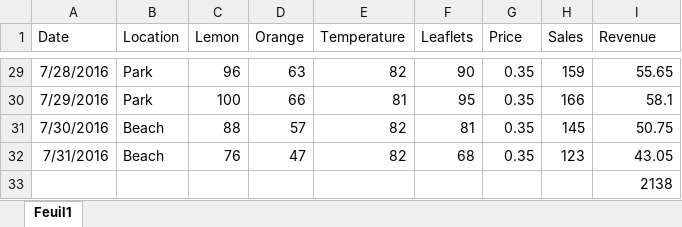
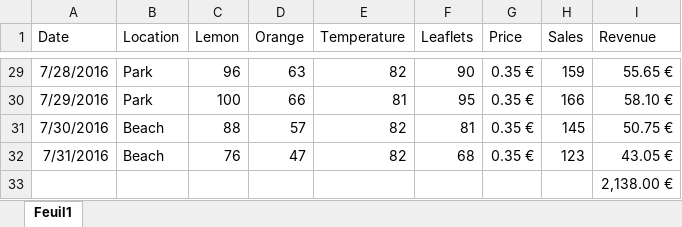
Before and after one commit to slopesneves/edx-datascience, an Excel workbook: lemonade_analysis.xlsx, sheet Feuil1, drawn as a sheet; only a part is shown, gaps mark what is left out; values as stored, in another font and other column widths than the file's, no borders; charts and pictures and conditional formats and table styles not drawn; the diff covers the shown part only; the diff names each change by its address in the sheet, - before the commit and + after, or states it on an @@ line.

```diff
--- a/lemonade_analysis.xlsx (sheet Feuil1)
+++ b/lemonade_analysis.xlsx (sheet Feuil1)
-G29:G32 (Price): 0.35
+G29:G32 (Price): 0.35 €
-I29 (Revenue): 55.65
+I29 (Revenue): 55.65 €
-I30 (Revenue): 58.1
+I30 (Revenue): 58.10 €
-I31 (Revenue): 50.75
+I31 (Revenue): 50.75 €
-I32 (Revenue): 43.05
+I32 (Revenue): 43.05 €
-I33 (Revenue): 2138
+I33 (Revenue): 2,138.00 €
```
Also changed, not shown: 54 edited cells elsewhere in this sheet, charts or pictures, 1 other file.
